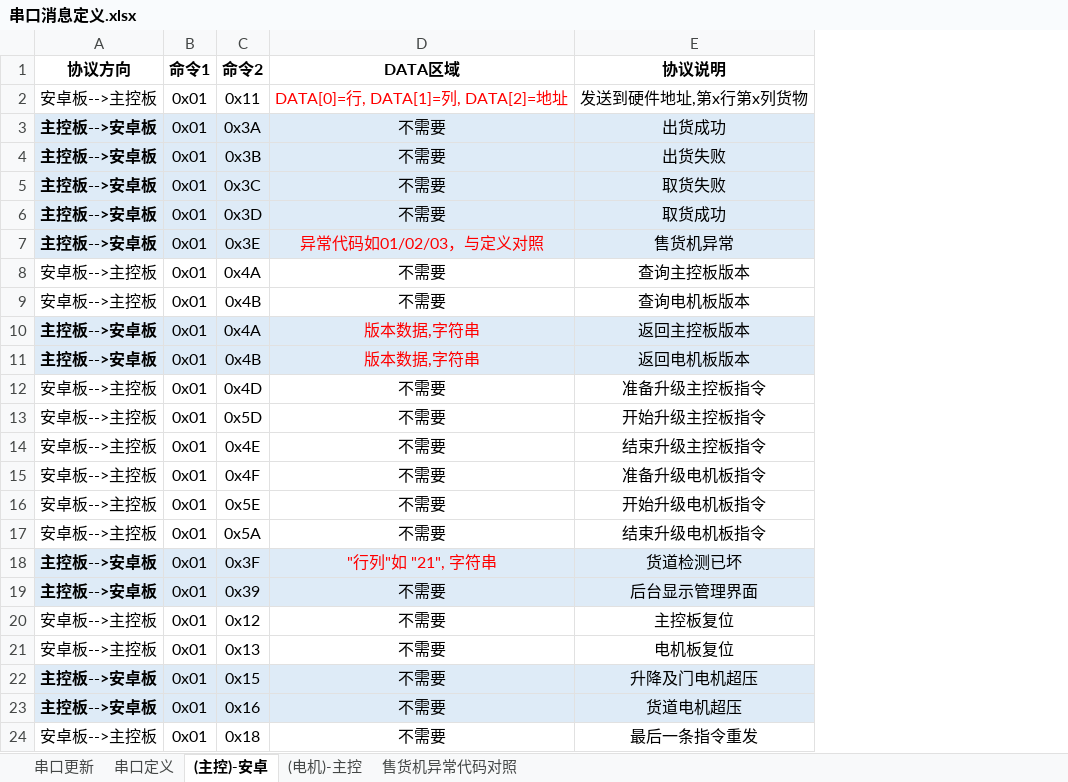
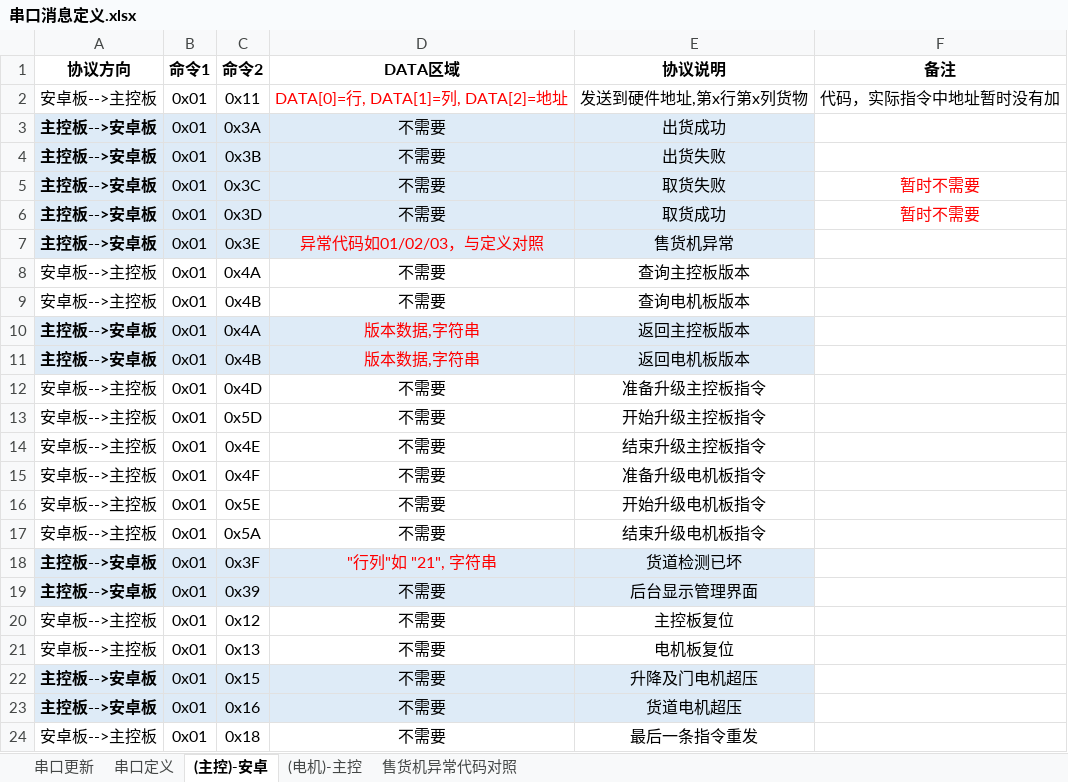
Before and after one commit to marswon/SellingTHD, an Excel workbook: docs/串口消息定义.xlsx, sheet (主控)-安卓, drawn as a sheet; values as stored, in another font and other column widths than the file's, no borders; the diff names each change by its address in the sheet, - before the commit and + after, or states it on an @@ line.

```diff
--- a/docs/串口消息定义.xlsx (sheet (主控)-安卓)
+++ b/docs/串口消息定义.xlsx (sheet (主控)-安卓)
+column F (备注), rows 2-6: 代码，实际指令中地址暂时没有加 |  |  | 暂时不需要 | 暂时不需要
```
Also changed, not shown: sheet 串口定义, sheet 串口更新, sheet (电机)-主控, charts or pictures, 4 other files.
